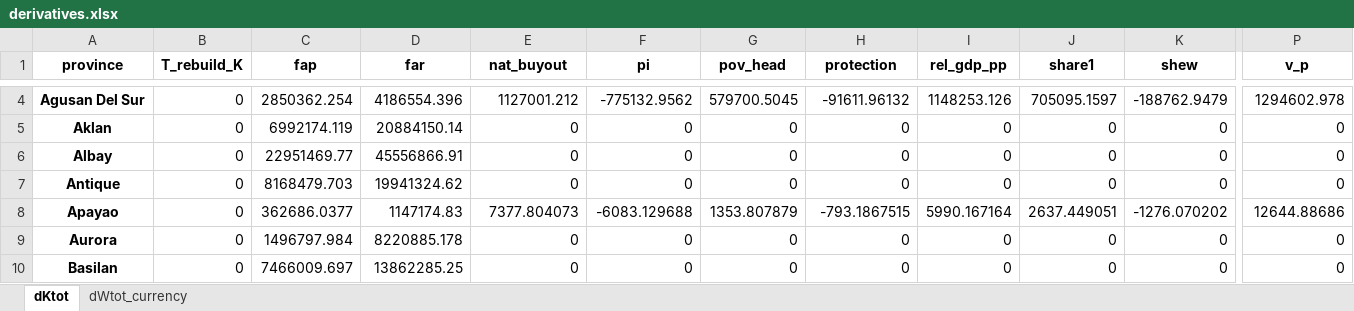
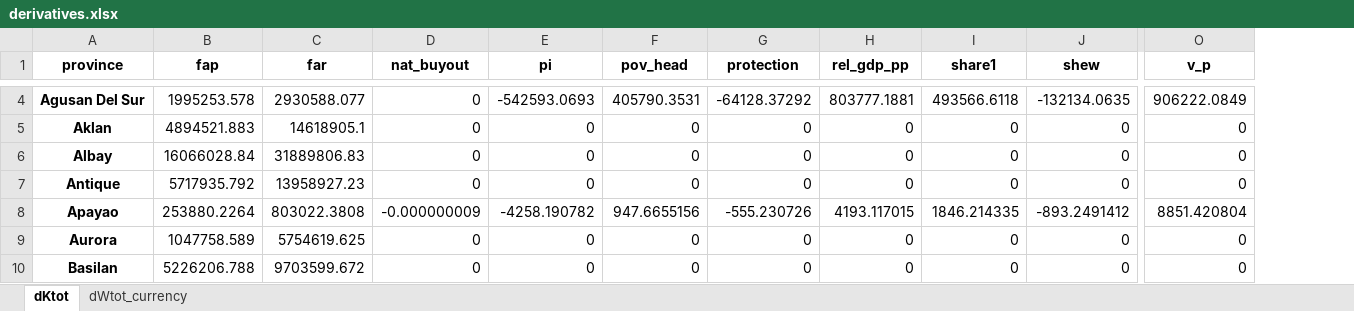
Before and after one commit to adrivsh/resilience_indicator_phl, an Excel workbook: results/derivatives.xlsx, sheet dKtot, drawn as a sheet; only a part is shown, gaps mark what is left out; values as stored, in another font and other column widths than the file's, no borders; conditional formats not drawn; removed rows and columns are numbered as before the commit, all else as after; the diff covers the shown part only; the diff names each change by its address in the sheet, - before the commit and + after, or states it on an @@ line.

Commit message:
dK shared, policy cards with unit, and size

```diff
--- a/results/derivatives.xlsx (sheet dKtot)
+++ b/results/derivatives.xlsx (sheet dKtot)
-column B (T_rebuild_K), rows 4-10: all 0
-B4 (fap): 2850362.254
+B4 (fap): 1995253.578
-C4 (far): 4186554.396
+C4 (far): 2930588.077
-D4 (nat_buyout): 1127001.212
+D4 (nat_buyout): 0
-E4 (pi): -775132.9562
+E4 (pi): -542593.0693
-F4 (pov_head): 579700.5045
+F4 (pov_head): 405790.3531
-G4 (protection): -91611.96132
+G4 (protection): -64128.37292
-H4 (rel_gdp_pp): 1148253.126
+H4 (rel_gdp_pp): 803777.1881
-I4 (share1): 705095.1597
+I4 (share1): 493566.6118
-J4 (shew): -188762.9479
+J4 (shew): -132134.0635
-O4 (v_p): 1294602.978
+O4 (v_p): 906222.0849
-B5 (fap): 6992174.119
+B5 (fap): 4894521.883
-C5 (far): 20884150.14
+C5 (far): 14618905.1
-B6 (fap): 22951469.77
+B6 (fap): 16066028.84
-C6 (far): 45556866.91
+C6 (far): 31889806.83
-B7 (fap): 8168479.703
+B7 (fap): 5717935.792
-C7 (far): 19941324.62
+C7 (far): 13958927.23
-B8 (fap): 362686.0377
+B8 (fap): 253880.2264
-C8 (far): 1147174.83
+C8 (far): 803022.3808
-D8 (nat_buyout): 7377.804073
+D8 (nat_buyout): -0.000000009
-E8 (pi): -6083.129688
+E8 (pi): -4258.190782
-F8 (pov_head): 1353.807879
+F8 (pov_head): 947.6655156
-G8 (protection): -793.1867515
+G8 (protection): -555.230726
-H8 (rel_gdp_pp): 5990.167164
+H8 (rel_gdp_pp): 4193.117015
-I8 (share1): 2637.449051
+I8 (share1): 1846.214335
-J8 (shew): -1276.070202
+J8 (shew): -893.2491412
-O8 (v_p): 12644.88686
+O8 (v_p): 8851.420804
-B9 (fap): 1496797.984
+B9 (fap): 1047758.589
-C9 (far): 8220885.178
+C9 (far): 5754619.625
-B10 (fap): 7466009.697
+B10 (fap): 5226206.788
-C10 (far): 13862285.25
+C10 (far): 9703599.672
```
Also changed, not shown: 433 edited cells elsewhere in this sheet, sheet dWtot_currency, results/categories.xlsx, results/main results.xlsx, 7 other files.
